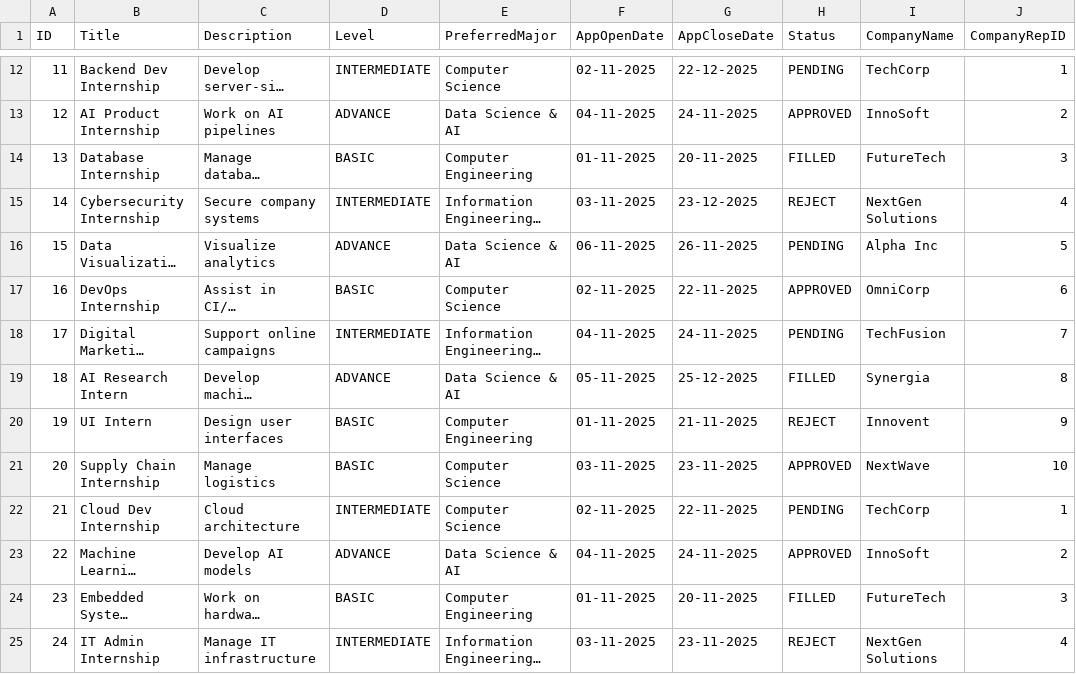
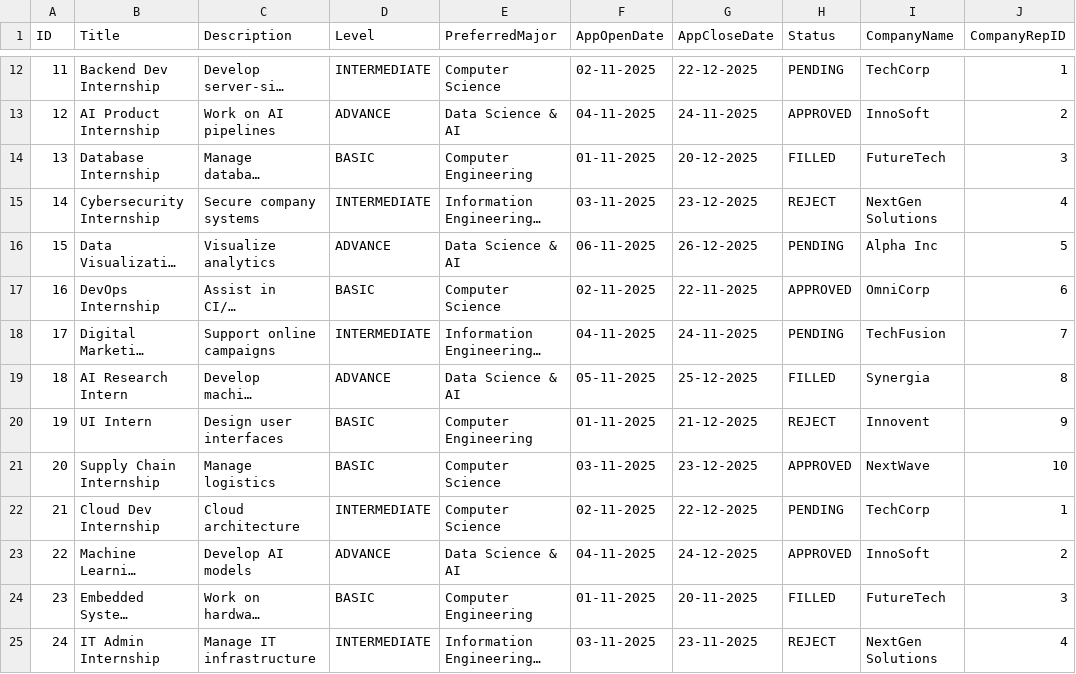
Before and after one commit to niccollee/sc2002, a CSV file: data/internship_list.csv, drawn as a sheet; only a part is shown, gaps mark what is left out; long unchanged cells end in …; the diff names each change by its address in the sheet, - before the commit and + after, or states it on an @@ line.

Commit message:
Update internship_list.csv

```diff
--- a/data/internship_list.csv
+++ b/data/internship_list.csv
-G14 (AppCloseDate): 20-11-2025
+G14 (AppCloseDate): 20-12-2025
-G16 (AppCloseDate): 26-11-2025
+G16 (AppCloseDate): 26-12-2025
-G20 (AppCloseDate): 21-11-2025
+G20 (AppCloseDate): 21-12-2025
-G21 (AppCloseDate): 23-11-2025
+G21 (AppCloseDate): 23-12-2025
-G22 (AppCloseDate): 22-11-2025
+G22 (AppCloseDate): 22-12-2025
-G23 (AppCloseDate): 24-11-2025
+G23 (AppCloseDate): 24-12-2025
```
